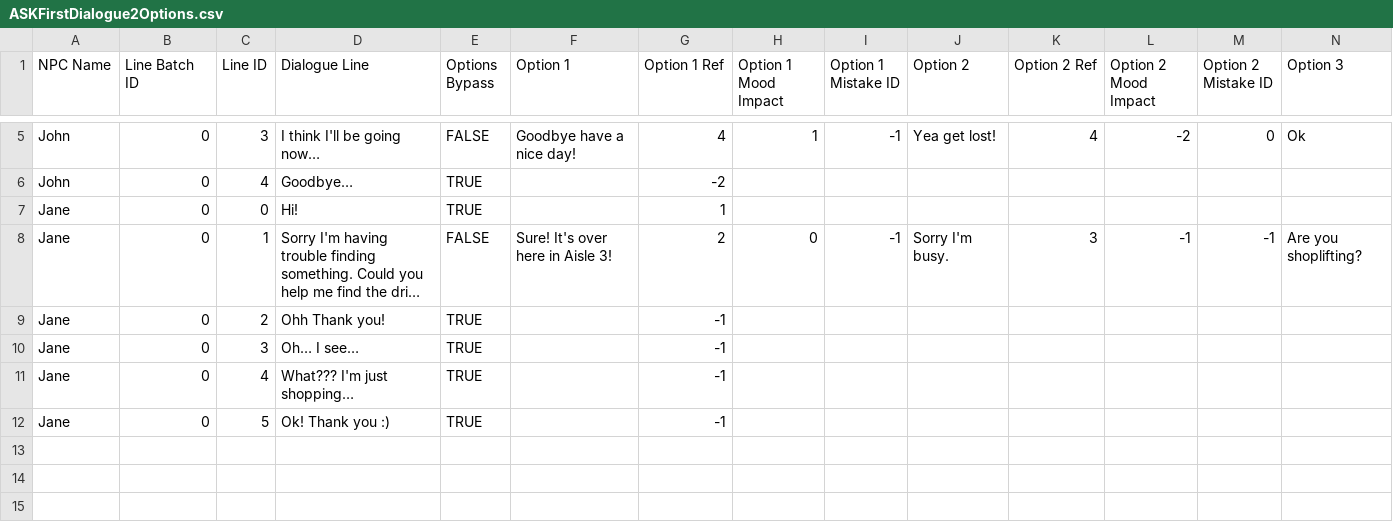
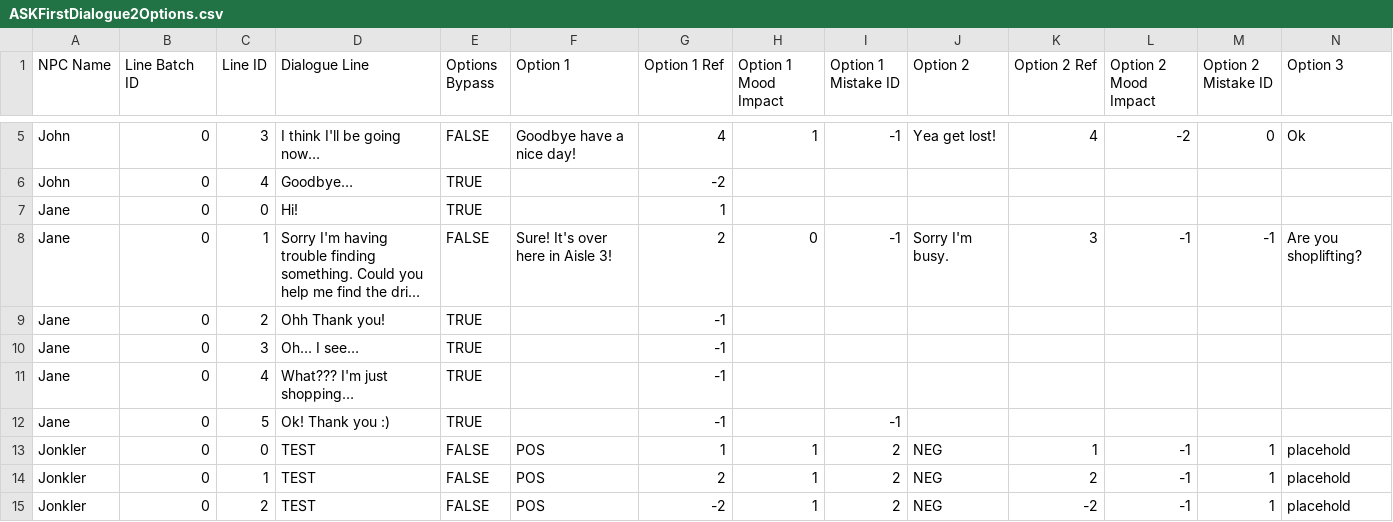
Before and after one commit to D6Studios/ASKFirst-v2, a CSV file: Assets/Resources/ASKFirstDialogue2Options.csv, drawn as a sheet; only a part is shown, gaps mark what is left out; long unchanged cells end in …; rows hold the shown columns only; the diff names each change by its address in the sheet, - before the commit and + after, or states it on an @@ line.

```diff
--- a/Assets/Resources/ASKFirstDialogue2Options.csv
+++ b/Assets/Resources/ASKFirstDialogue2Options.csv
-I12 (Option 1 Mistake ID): (empty)
+I12 (Option 1 Mistake ID): -1
+row 13: Jonkler | 0 | 0 | TEST | FALSE | POS | 1 | 1 | 2 | NEG | 1 | -1 | 1 | placehold
+row 14: Jonkler | 0 | 1 | TEST | FALSE | POS | 2 | 1 | 2 | NEG | 2 | -1 | 1 | placehold
+row 15: Jonkler | 0 | 2 | TEST | FALSE | POS | -2 | 1 | 2 | NEG | -2 | -1 | 1 | placehold
```
Also changed, not shown: 15 other files.
